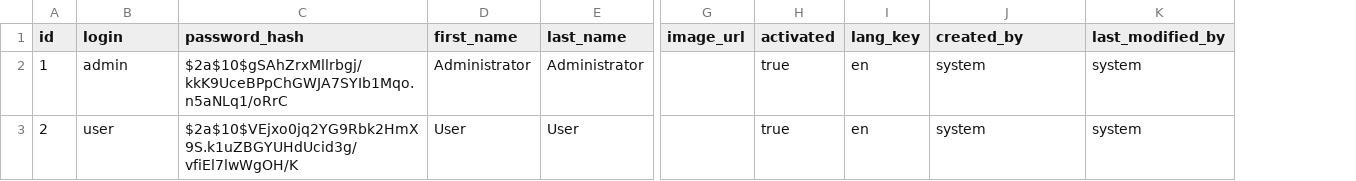
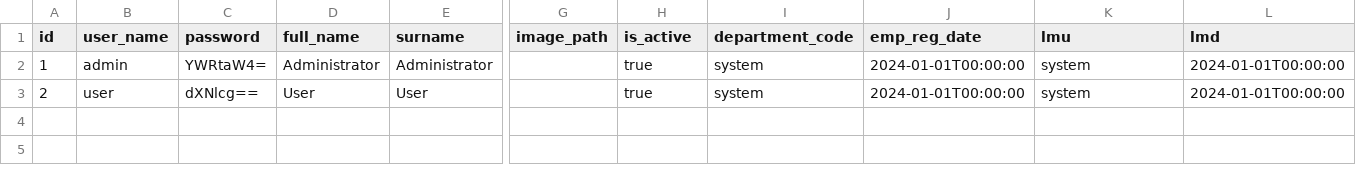
Before and after one commit to thegeoedge/RAC, a CSV file: src/main/resources/config/liquibase/data/user.csv, drawn as a sheet; only a part is shown, gaps mark what is left out; removed rows and columns are numbered as before the commit, all else as after; the diff names each change by its address in the sheet, - before the commit and + after, or states it on an @@ line.

Commit message:
refactor: update user model and repository to align with new database schema; enhance security configuration and password handling

```diff
--- a/src/main/resources/config/liquibase/data/user.csv
+++ b/src/main/resources/config/liquibase/data/user.csv
-column C (password_hash), rows 2-3: $2a$10$gSAhZrxMllrbgj/kkK9UceBPpChGWJA7SYIb1Mqo.n5aNLq1/oRrC | $2a$10$VEjxo0jq2YG9Rbk2HmX9S.k1uZBGYUHdUcid3g/vfiEl7lwWgOH/K
+column C (password), rows 2-3: YWRtaW4= | dXNlcg==
-column G (image_url), empty
+column G (image_path), empty
-column I (lang_key), rows 2-3: en | en
+column J (emp_reg_date), rows 2-3: 2024-01-01T00:00:00 | 2024-01-01T00:00:00
+column L (lmd), rows 2-3: 2024-01-01T00:00:00 | 2024-01-01T00:00:00
-B1: login
+B1: user_name
-D1: first_name
+D1: full_name
-E1: last_name
+E1: surname
-H1: activated
+H1: is_active
-I1: created_by
+I1: department_code
-K1: last_modified_by
+K1: lmu
```
Also changed, not shown: 9 other files.
